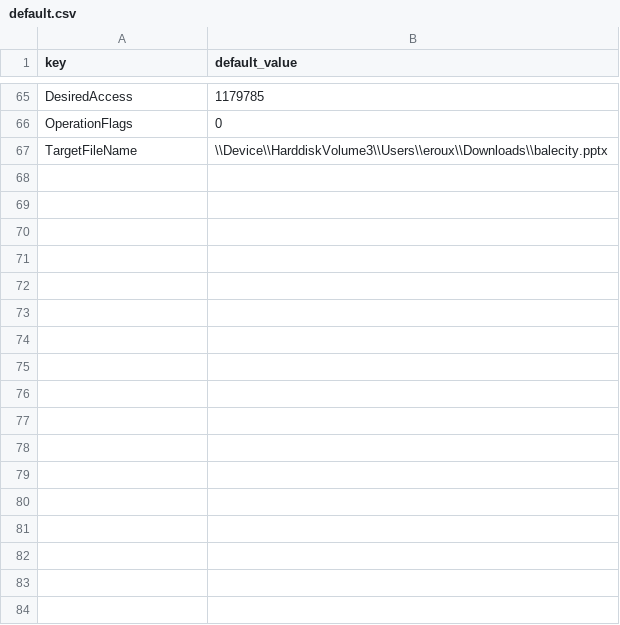
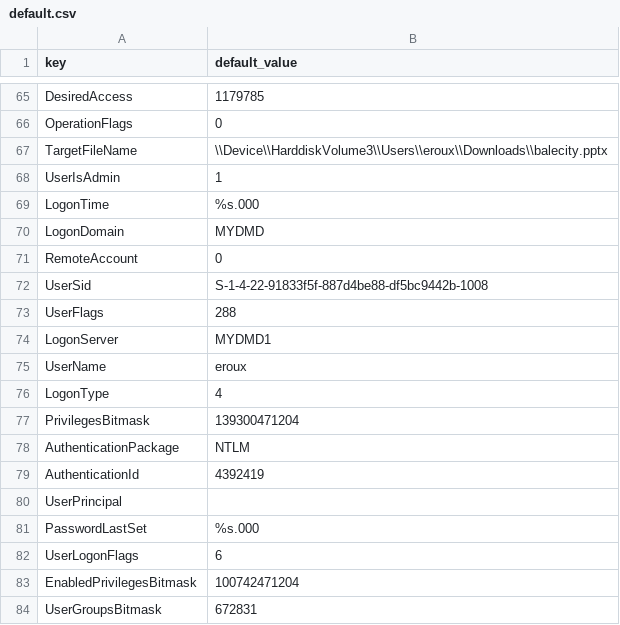
Before and after one commit to DevoInc/pCraft, a CSV file: pkg/available/Crowdstrike/templates/crowdstrike/default.csv, drawn as a sheet; only a part is shown, gaps mark what is left out.

Commit message:
More mapping and default values

```diff
--- a/pkg/available/Crowdstrike/templates/crowdstrike/default.csv
+++ b/pkg/available/Crowdstrike/templates/crowdstrike/default.csv
@@ -67 +67,18 @@ OperationFlags,0
 TargetFileName,\\Device\\HarddiskVolume3\\Users\\eroux\\Downloads\\balecity.pptx
+UserIsAdmin,1
+LogonTime,%s.000
+LogonDomain,MYDMD
+RemoteAccount,0
+UserSid,S-1-4-22-91833f5f-887d4be88-df5bc9442b-1008
+UserFlags,288
+LogonServer,MYDMD1
+UserName,eroux
+LogonType,4
+PrivilegesBitmask,139300471204
+AuthenticationPackage,NTLM
+AuthenticationId,4392419
+UserPrincipal,
+PasswordLastSet,%s.000
+UserLogonFlags,6
+EnabledPrivilegesBitmask,100742471204
+UserGroupsBitmask,672831
```
Also changed, not shown: 4 other files.
